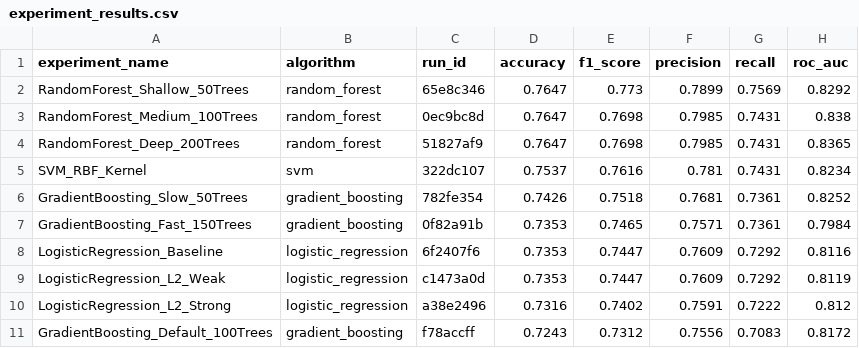
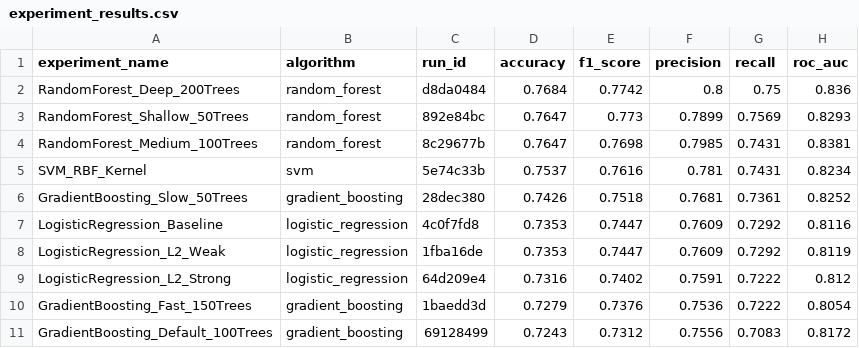
Before and after one commit to dannd/Ml-fullflow, a CSV file: data/processed/experiment_results.csv, drawn as a sheet.

```diff
--- a/data/processed/experiment_results.csv
+++ b/data/processed/experiment_results.csv
@@ -1,11 +1,11 @@
 experiment_name,algorithm,run_id,accuracy,f1_score,precision,recall,roc_auc
-RandomForest_Shallow_50Trees,random_forest,65e8c346,0.7647,0.773,0.7899,0.7569,0.8292
-RandomForest_Medium_100Trees,random_forest,0ec9bc8d,0.7647,0.7698,0.7985,0.7431,0.838
-RandomForest_Deep_200Trees,random_forest,51827af9,0.7647,0.7698,0.7985,0.7431,0.8365
-SVM_RBF_Kernel,svm,322dc107,0.7537,0.7616,0.781,0.7431,0.8234
-GradientBoosting_Slow_50Trees,gradient_boosting,782fe354,0.7426,0.7518,0.7681,0.7361,0.8252
-GradientBoosting_Fast_150Trees,gradient_boosting,0f82a91b,0.7353,0.7465,0.7571,0.7361,0.7984
-LogisticRegression_Baseline,logistic_regression,6f2407f6,0.7353,0.7447,0.7609,0.7292,0.8116
-LogisticRegression_L2_Weak,logistic_regression,c1473a0d,0.7353,0.7447,0.7609,0.7292,0.8119
-LogisticRegression_L2_Strong,logistic_regression,a38e2496,0.7316,0.7402,0.7591,0.7222,0.812
-GradientBoosting_Default_100Trees,gradient_boosting,f78accff,0.7243,0.7312,0.7556,0.7083,0.8172
+RandomForest_Deep_200Trees,random_forest,d8da0484,0.7684,0.7742,0.8,0.75,0.836
+RandomForest_Shallow_50Trees,random_forest,892e84bc,0.7647,0.773,0.7899,0.7569,0.8293
+RandomForest_Medium_100Trees,random_forest,8c29677b,0.7647,0.7698,0.7985,0.7431,0.8381
+SVM_RBF_Kernel,svm,5e74c33b,0.7537,0.7616,0.781,0.7431,0.8234
+GradientBoosting_Slow_50Trees,gradient_boosting,28dec380,0.7426,0.7518,0.7681,0.7361,0.8252
+LogisticRegression_Baseline,logistic_regression,4c0f7fd8,0.7353,0.7447,0.7609,0.7292,0.8116
+LogisticRegression_L2_Weak,logistic_regression,1fba16de,0.7353,0.7447,0.7609,0.7292,0.8119
+LogisticRegression_L2_Strong,logistic_regression,64d209e4,0.7316,0.7402,0.7591,0.7222,0.812
+GradientBoosting_Fast_150Trees,gradient_boosting,1baedd3d,0.7279,0.7376,0.7536,0.7222,0.8054
+GradientBoosting_Default_100Trees,gradient_boosting,69128499,0.7243,0.7312,0.7556,0.7083,0.8172
```
Also changed, not shown: 18 other files.
